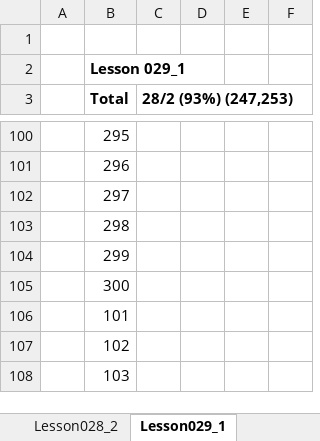
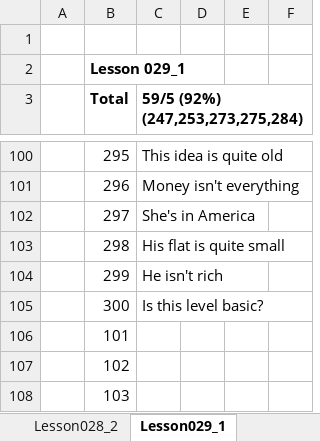
Before and after one commit to DVelnivetskiy/My_Repository, an Excel workbook: English Galaxy mac.xlsm, sheet Lesson029_1, drawn as a sheet; only a part is shown, gaps mark what is left out; values as stored, in another font and other column widths than the file's, no borders; charts and pictures and conditional formats not drawn; the diff covers the shown part only; the diff names each change by its address in the sheet, - before the commit and + after, or states it on an @@ line.

```diff
--- a/English Galaxy mac.xlsm (sheet Lesson029_1)
+++ b/English Galaxy mac.xlsm (sheet Lesson029_1)
-C3: 28/2 (93%) (247,253)
+C3: 59/5 (92%) (247,253,273,275,284)
-C100 (59/5 (92%) (247,253,273,275,284)): (empty)
+C100 (59/5 (92%) (247,253,273,275,284)): This idea is quite old
-C101 (59/5 (92%) (247,253,273,275,284)): (empty)
+C101 (59/5 (92%) (247,253,273,275,284)): Money isn't everything
-C102 (59/5 (92%) (247,253,273,275,284)): (empty)
+C102 (59/5 (92%) (247,253,273,275,284)): She's in America
-C103 (59/5 (92%) (247,253,273,275,284)): (empty)
+C103 (59/5 (92%) (247,253,273,275,284)): His flat is quite small
-C104 (59/5 (92%) (247,253,273,275,284)): (empty)
+C104 (59/5 (92%) (247,253,273,275,284)): He isn't rich
-C105 (59/5 (92%) (247,253,273,275,284)): (empty)
+C105 (59/5 (92%) (247,253,273,275,284)): Is this level basic?
```
Also changed, not shown: 25 edited cells elsewhere in this sheet, other sheet tabs, hidden cells, charts or pictures.
